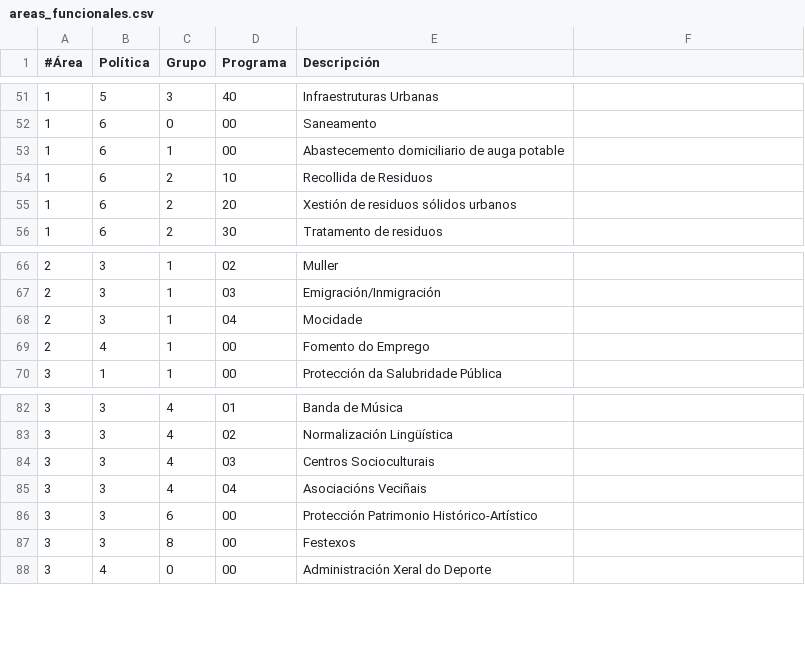
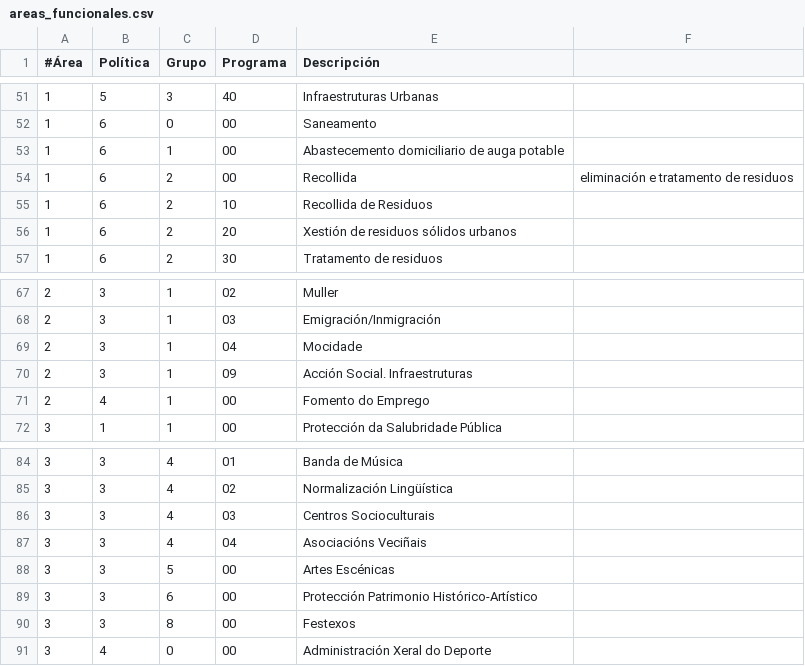
Before and after one commit to civio/presupuesto-santiago, a CSV file: data/es/areas_funcionales.csv, drawn as a sheet; only a part is shown, gaps mark what is left out.

```diff
--- a/data/es/areas_funcionales.csv
+++ b/data/es/areas_funcionales.csv
@@ -53,2 +53,3 @@
 1,6,1,00,Abastecemento domiciliario de auga potable
+1,6,2,00,Recollida, eliminación e tratamento de residuos
 1,6,2,10,Recollida de Residuos
@@ -68,2 +69,3 @@
 2,3,1,04,Mocidade
+2,3,1,09,Acción Social. Infraestruturas
 2,4,1,00,Fomento do Emprego
@@ -85,2 +87,3 @@
 3,3,4,04,Asociacións Veciñais
+3,3,5,00,Artes Escénicas
 3,3,6,00,Protección Patrimonio Histórico-Artístico
```
Also changed, not shown: data/es/clasificacion_organica.csv, 1 other file.
